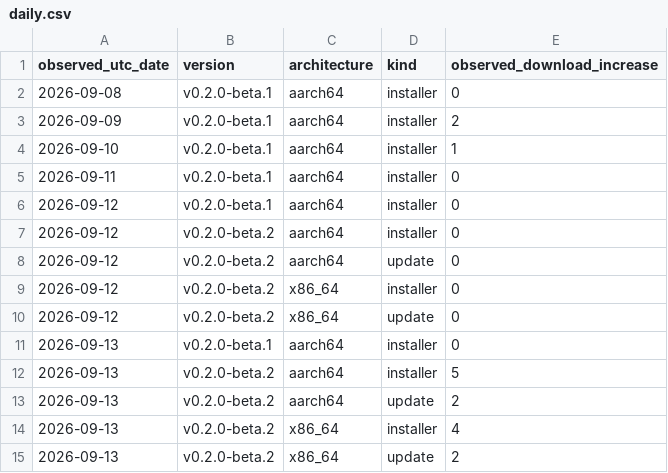
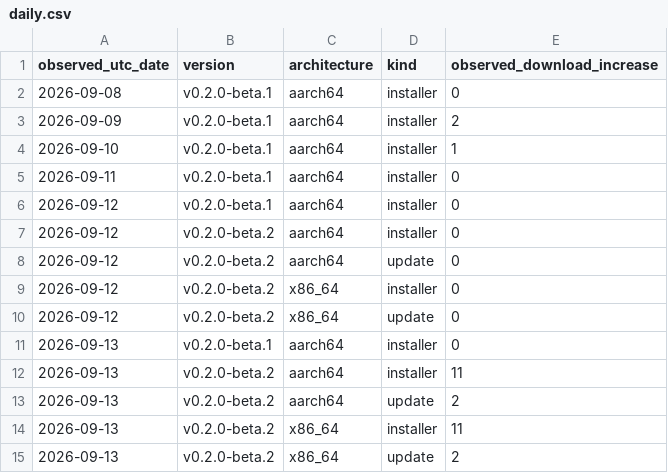
Before and after one commit to zachealy1/orchestrator, a CSV file: daily.csv, drawn as a sheet.

Commit message:
chore(metrics): snapshot downloads and clone history

```diff
--- a/daily.csv
+++ b/daily.csv
@@ -11,5 +11,5 @@ observed_utc_date,version,architecture,kind,observed_download_increase
 2026-09-13,v0.2.0-beta.1,aarch64,installer,0
-2026-09-13,v0.2.0-beta.2,aarch64,installer,5
+2026-09-13,v0.2.0-beta.2,aarch64,installer,11
 2026-09-13,v0.2.0-beta.2,aarch64,update,2
-2026-09-13,v0.2.0-beta.2,x86_64,installer,4
+2026-09-13,v0.2.0-beta.2,x86_64,installer,11
 2026-09-13,v0.2.0-beta.2,x86_64,update,2
```
Also changed, not shown: clones/daily.csv, downloads.csv, 5 other files.
